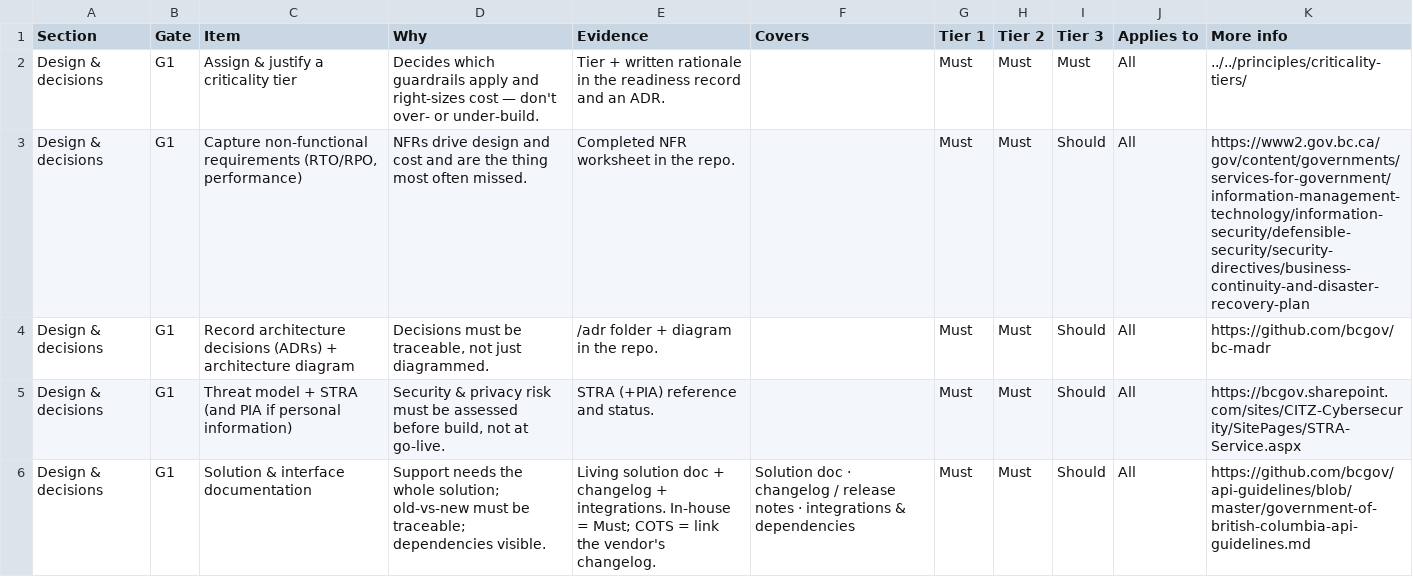
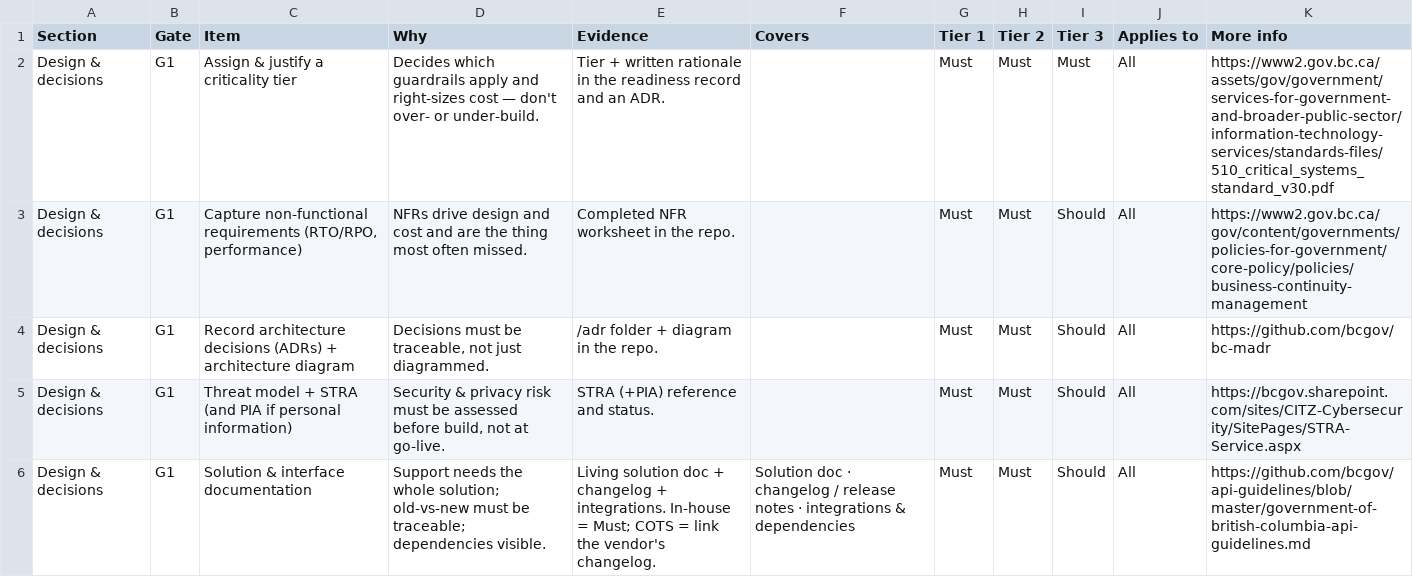
Before and after one commit to bcgov/app-readiness-framework, a CSV file: docs/checklist/checklist-items.csv, drawn as a sheet; only a part is shown.

Commit message:
Switch criticality tier -> OCIO Critical Systems Standard, NFR/RTO -> CPPM 16 (per Karim's review)

```diff
--- a/docs/checklist/checklist-items.csv
+++ b/docs/checklist/checklist-items.csv
@@ -1,4 +1,4 @@
 Section,Gate,Item,Why,Evidence,Covers,Tier 1,Tier 2,Tier 3,Applies to,More info
-Design & decisions,G1,Assign & justify a criticality tier,Decides which guardrails apply and right-sizes cost — don't over- or under-build.,Tier + written rationale in the readiness record and an ADR.,,Must,Must,Must,All,../../principles/criticality-tiers/
-Design & decisions,G1,"Capture non-functional requirements (RTO/RPO, performance)",NFRs drive design and cost and are the thing most often missed.,Completed NFR worksheet in the repo.,,Must,Must,Should,All,https://www2.gov.bc.ca/gov/content/governments/services-for-government/information-management-technology/information-security/defensible-security/security-directives/business-continuity-and-disaster-recovery-plan
+Design & decisions,G1,Assign & justify a criticality tier,Decides which guardrails apply and right-sizes cost — don't over- or under-build.,Tier + written rationale in the readiness record and an ADR.,,Must,Must,Must,All,https://www2.gov.bc.ca/assets/gov/government/services-for-government-and-broader-public-sector/information-technology-services/standards-files/510_critical_systems_standard_v30.pdf
+Design & decisions,G1,"Capture non-functional requirements (RTO/RPO, performance)",NFRs drive design and cost and are the thing most often missed.,Completed NFR worksheet in the repo.,,Must,Must,Should,All,https://www2.gov.bc.ca/gov/content/governments/policies-for-government/core-policy/policies/business-continuity-management
 Design & decisions,G1,Record architecture decisions (ADRs) + architecture diagram,"Decisions must be traceable, not just diagrammed.",/adr folder + diagram in the repo.,,Must,Must,Should,All,https://github.com/bcgov/bc-madr
```
